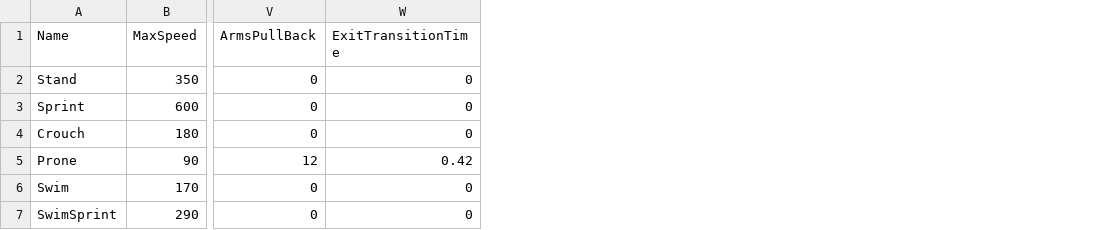
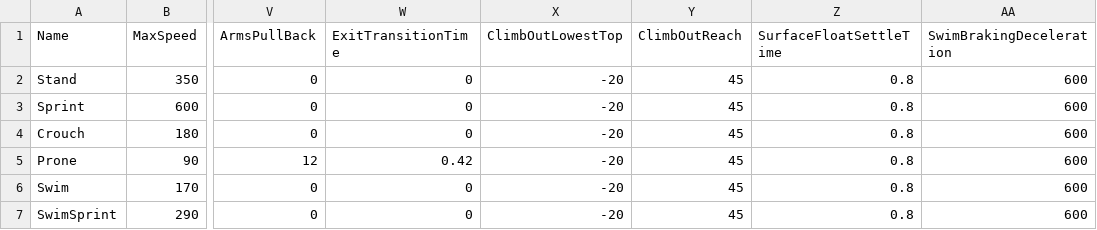
Before and after one commit to jjjjkemp21/vibe-game, a CSV file: data/tables/DT_Movement.csv, drawn as a sheet; only a part is shown, gaps mark what is left out; the diff names each change by its address in the sheet, - before the commit and + after, or states it on an @@ line.

```diff
--- a/data/tables/DT_Movement.csv
+++ b/data/tables/DT_Movement.csv
+column X (ClimbOutLowestTop), rows 2-7: all -20
+column Y (ClimbOutReach), rows 2-7: all 45
+column Z (SurfaceFloatSettleTime), rows 2-7: all 0.8
+column AA (SwimBrakingDeceleration), rows 2-7: all 600
```
Also changed, not shown: 8 other files.
